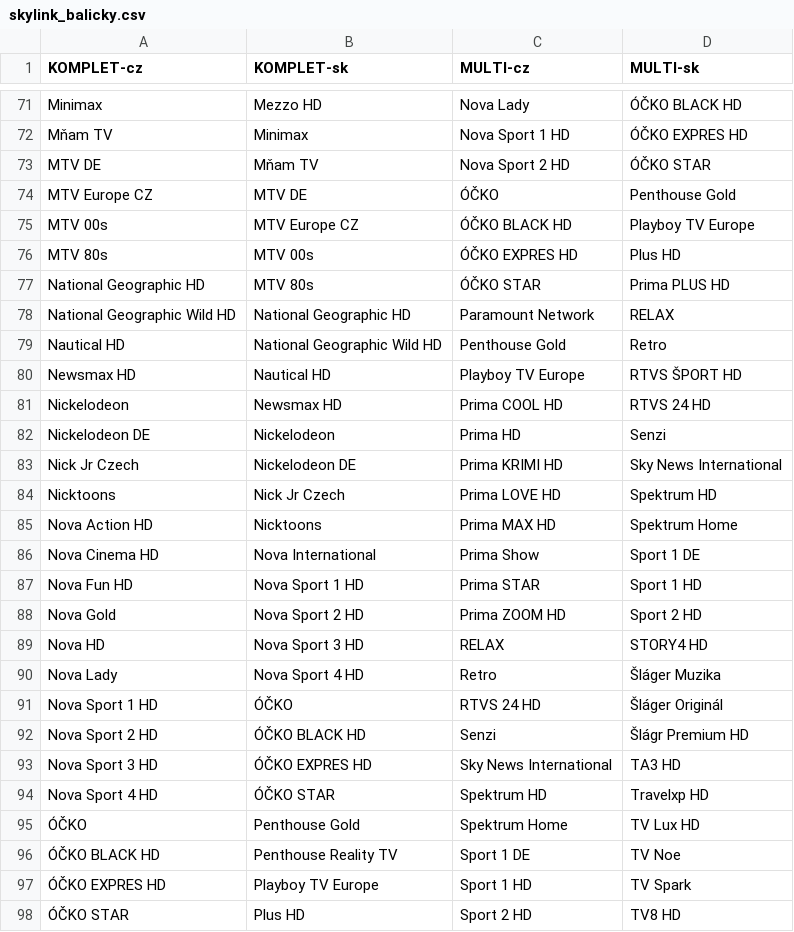
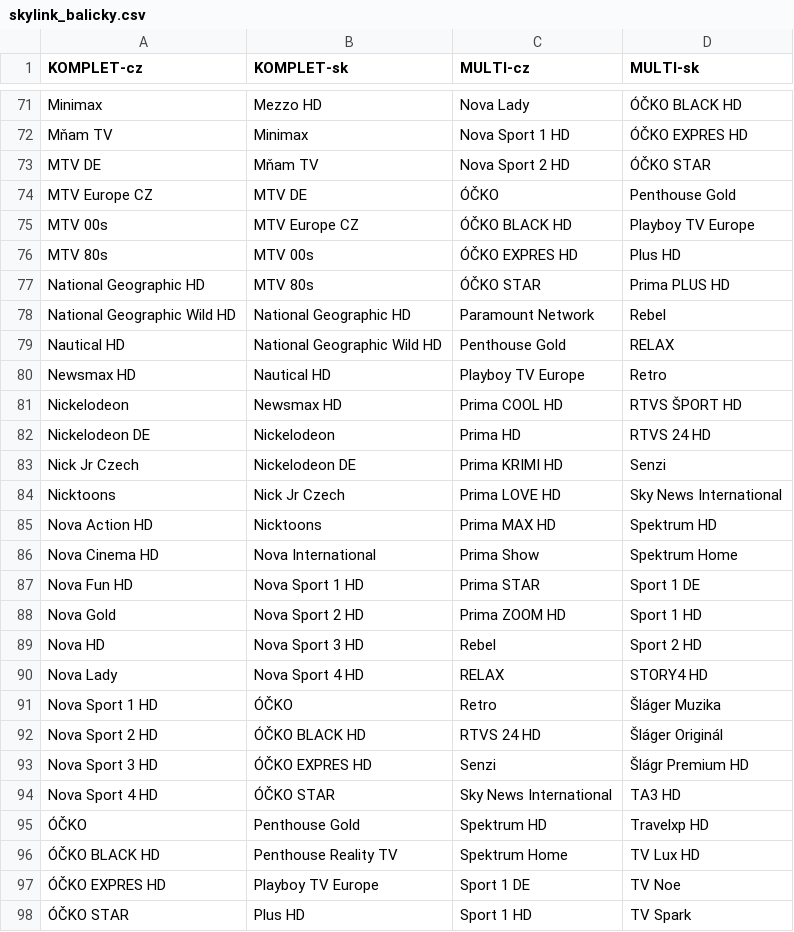
Before and after one commit to milankomaj/data, a CSV file: epg-grabber/csv/skylink_balicky.csv, drawn as a sheet; only a part is shown, gaps mark what is left out; the diff covers the shown part only.

Commit message:
epg-grabber-update-codes

```diff
--- a/epg-grabber/csv/skylink_balicky.csv
+++ b/epg-grabber/csv/skylink_balicky.csv
@@ -77,22 +77,22 @@ MTV 80s,MTV 00s,ÓČKO EXPRES HD,Plus HD
 National Geographic HD,MTV 80s,ÓČKO STAR,Prima PLUS HD
-National Geographic Wild HD,National Geographic HD,Paramount Network,RELAX
-Nautical HD,National Geographic Wild HD,Penthouse Gold,Retro
-Newsmax HD,Nautical HD,Playboy TV Europe,RTVS ŠPORT HD
-Nickelodeon,Newsmax HD,Prima COOL HD,RTVS 24 HD
-Nickelodeon DE,Nickelodeon,Prima HD,Senzi
-Nick Jr Czech,Nickelodeon DE,Prima KRIMI HD,Sky News International
-Nicktoons,Nick Jr Czech,Prima LOVE HD,Spektrum HD
-Nova Action HD,Nicktoons,Prima MAX HD,Spektrum Home
-Nova Cinema HD,Nova International,Prima Show,Sport 1 DE
-Nova Fun HD,Nova Sport 1 HD,Prima STAR,Sport 1 HD
-Nova Gold,Nova Sport 2 HD,Prima ZOOM HD,Sport 2 HD
-Nova HD,Nova Sport 3 HD,RELAX,STORY4 HD
-Nova Lady,Nova Sport 4 HD,Retro,Šláger Muzika
-Nova Sport 1 HD,ÓČKO,RTVS 24 HD,Šláger Originál
-Nova Sport 2 HD,ÓČKO BLACK HD,Senzi,Šlágr Premium HD
-Nova Sport 3 HD,ÓČKO EXPRES HD,Sky News International,TA3 HD
-Nova Sport 4 HD,ÓČKO STAR,Spektrum HD,Travelxp HD
-ÓČKO,Penthouse Gold,Spektrum Home,TV Lux HD
-ÓČKO BLACK HD,Penthouse Reality TV,Sport 1 DE,TV Noe
-ÓČKO EXPRES HD,Playboy TV Europe,Sport 1 HD,TV Spark
-ÓČKO STAR,Plus HD,Sport 2 HD,TV8 HD
+National Geographic Wild HD,National Geographic HD,Paramount Network,Rebel
+Nautical HD,National Geographic Wild HD,Penthouse Gold,RELAX
+Newsmax HD,Nautical HD,Playboy TV Europe,Retro
+Nickelodeon,Newsmax HD,Prima COOL HD,RTVS ŠPORT HD
+Nickelodeon DE,Nickelodeon,Prima HD,RTVS 24 HD
+Nick Jr Czech,Nickelodeon DE,Prima KRIMI HD,Senzi
+Nicktoons,Nick Jr Czech,Prima LOVE HD,Sky News International
+Nova Action HD,Nicktoons,Prima MAX HD,Spektrum HD
+Nova Cinema HD,Nova International,Prima Show,Spektrum Home
+Nova Fun HD,Nova Sport 1 HD,Prima STAR,Sport 1 DE
+Nova Gold,Nova Sport 2 HD,Prima ZOOM HD,Sport 1 HD
+Nova HD,Nova Sport 3 HD,Rebel,Sport 2 HD
+Nova Lady,Nova Sport 4 HD,RELAX,STORY4 HD
+Nova Sport 1 HD,ÓČKO,Retro,Šláger Muzika
+Nova Sport 2 HD,ÓČKO BLACK HD,RTVS 24 HD,Šláger Originál
+Nova Sport 3 HD,ÓČKO EXPRES HD,Senzi,Šlágr Premium HD
+Nova Sport 4 HD,ÓČKO STAR,Sky News International,TA3 HD
+ÓČKO,Penthouse Gold,Spektrum HD,Travelxp HD
+ÓČKO BLACK HD,Penthouse Reality TV,Spektrum Home,TV Lux HD
+ÓČKO EXPRES HD,Playboy TV Europe,Sport 1 DE,TV Noe
+ÓČKO STAR,Plus HD,Sport 1 HD,TV Spark
```
Also changed, not shown: 1 added row and 29 edited cells elsewhere in this file.
